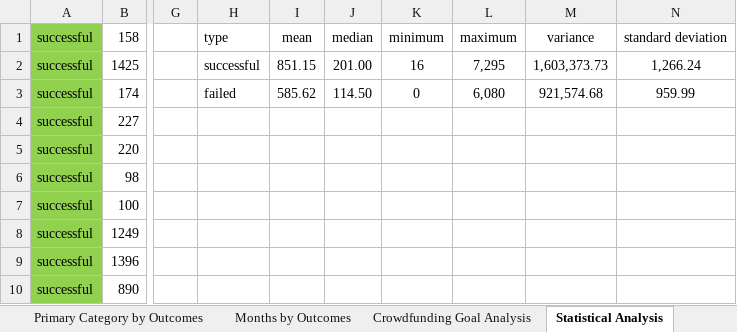
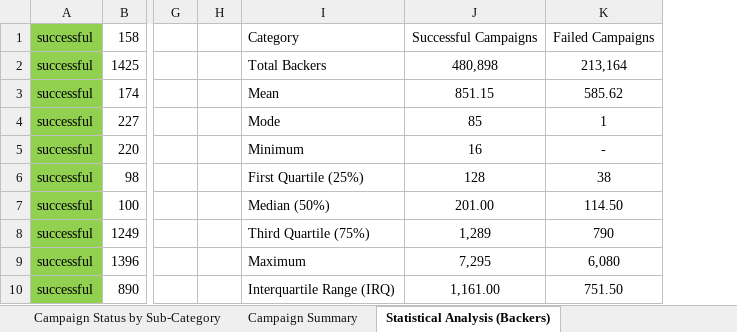
Before and after one commit to njamesgeorge1223/Crowdfunding-Goal-Analysis-in-Excel, an Excel workbook: Crowdfunding Analysis.xlsx, sheet Statistical Analysis (Backers), drawn as a sheet; only a part is shown, gaps mark what is left out; values as stored, in another font and other column widths than the file's, no borders; charts and pictures and table styles not drawn; removed rows and columns are numbered as before the commit, all else as after; the diff names each change by its address in the sheet, - before the commit and + after, or states it on an @@ line.

```diff
--- a/Crowdfunding Analysis.xlsx (sheet Statistical Analysis (Backers))
+++ b/Crowdfunding Analysis.xlsx (sheet Statistical Analysis (Backers))
-sheet tab: Crowdfunding Goal Analysis
+sheet tab: Campaign Summary
-sheet tab: Statistical Analysis
+sheet tab: Statistical Analysis (Backers)
-column H, rows 1-3: type | successful | failed
-column I, rows 1-3: mean | 851.15 | 585.62
-column J, rows 1-3: median | 201.00 | 114.50
-column K, rows 1-3: minimum | 16 | 0
-column L, rows 1-3: maximum | 7,295 | 6,080
-column M, rows 1-3: variance | 1,603,373.73 | 921,574.68
-column N, rows 1-3: standard deviation | 1,266.24 | 959.99
+column H, empty
+column I, rows 1-10: Category | Total Backers | Mean | Mode | Minimum | First Quartile (25%) | Median (50%) | Third Quartile (75%) | Maximum | Interquartile Range (IRQ)
+column J, rows 1-10: Successful Campaigns | 480,898 | 851.15 | 85 | 16 | 128 | 201.00 | 1,289 | 7,295 | 1,161.00
+column K, rows 1-10: Failed Campaigns | 213,164 | 585.62 | 1 | - | 38 | 114.50 | 790 | 6,080 | 751.50
```
Also changed, not shown: sheet Outcomes (%) vs. Categories, sheet % Funded vs. Categories, sheet Outcomes (%) vs. Months, sheet Campaign Summary, sheet Outcomes vs. Years, sheet Crowdfunding Data, 3 more sheets, other sheet tabs, formulas that keep their value, charts or pictures.
